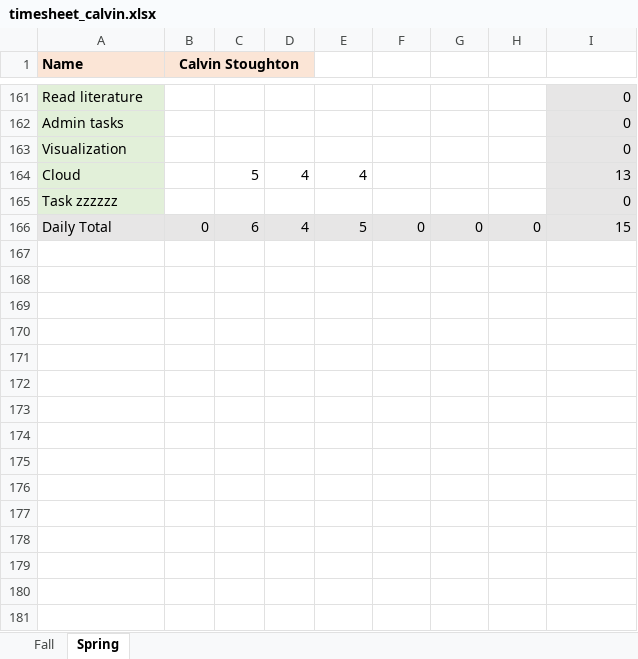
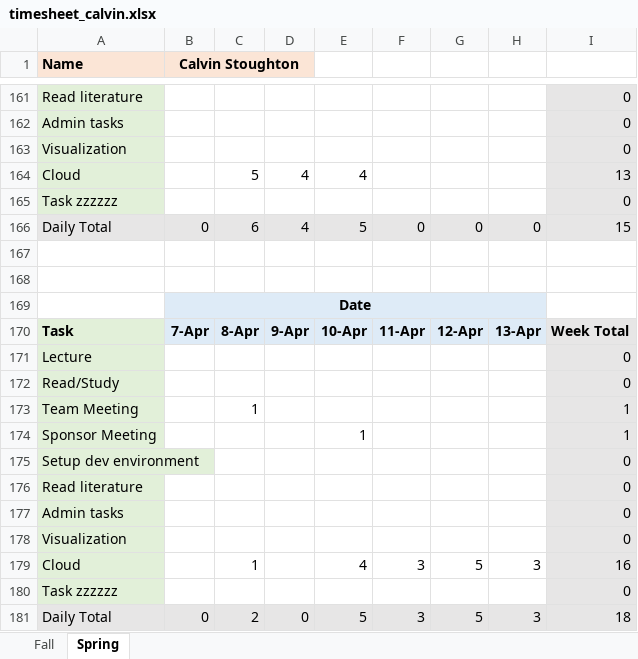
Before and after one commit to canopy-capstone/admin, an Excel workbook: timesheets/calvin/timesheet_calvin.xlsx, sheet Spring, drawn as a sheet; only a part is shown, gaps mark what is left out; values as stored, in another font and other column widths than the file's, no borders; the diff names each change by its address in the sheet, - before the commit and + after, or states it on an @@ line.

Commit message:
Add files via upload

```diff
--- a/timesheets/calvin/timesheet_calvin.xlsx (sheet Spring)
+++ b/timesheets/calvin/timesheet_calvin.xlsx (sheet Spring)
+row 167: (empty)
+row 168: (empty)
+row 169:  | Date
+row 170: Task | 7-Apr | 8-Apr | 9-Apr | 10-Apr | 11-Apr | 12-Apr | 13-Apr | Week Total
+row 171: Lecture |  |  |  |  |  |  |  | 0
+row 172: Read/Study |  |  |  |  |  |  |  | 0
+row 173: Team Meeting |  | 1 |  |  |  |  |  | 1
+row 174: Sponsor Meeting |  |  |  | 1 |  |  |  | 1
+row 175: Setup dev environment |  |  |  |  |  |  |  | 0
+row 176: Read literature |  |  |  |  |  |  |  | 0
+row 177: Admin tasks |  |  |  |  |  |  |  | 0
+row 178: Visualization |  |  |  |  |  |  |  | 0
+row 179: Cloud |  | 1 |  | 4 | 3 | 5 | 3 | 16
+row 180: Task zzzzzz |  |  |  |  |  |  |  | 0
+row 181: Daily Total | 0 | 2 | 0 | 5 | 3 | 5 | 3 | 18
```
